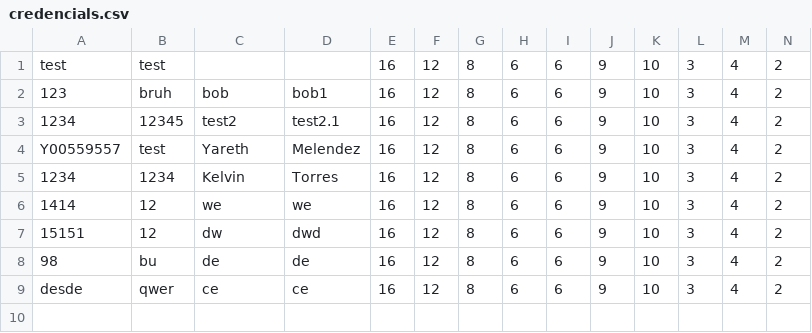
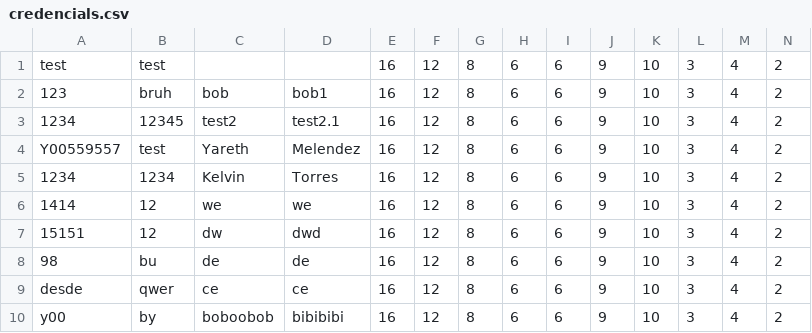
Before and after one commit to Frank393/UIPR_Evaluation_System, a CSV file: credencials.csv, drawn as a sheet; only a part is shown; rows hold the shown columns only; the diff names each change by its address in the sheet, - before the commit and + after, or states it on an @@ line.

```diff
--- a/credencials.csv
+++ b/credencials.csv
+row 10: y00 | by | boboobob | bibibibi | 16 | 12 | 8 | 6 | 6 | 9 | 10 | 3 | 4 | 2
```
Also changed, not shown: 11 other files.
